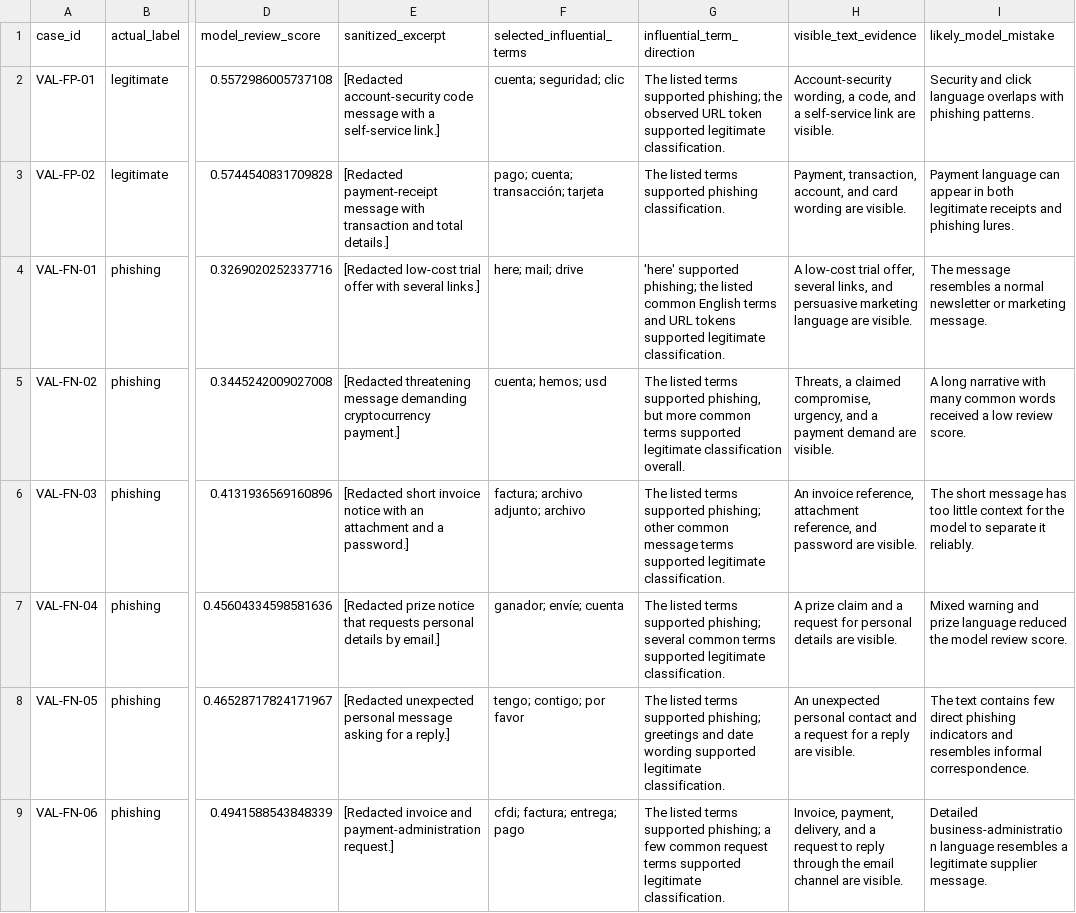
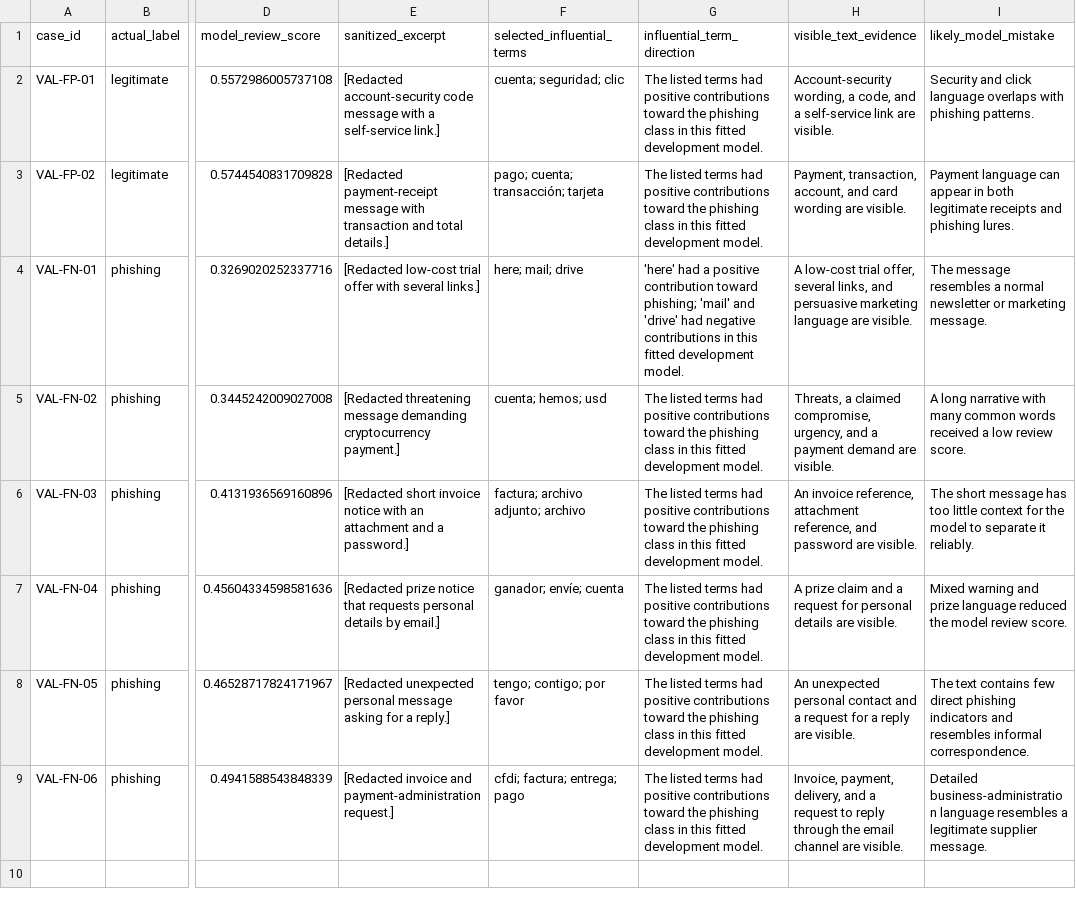
Before and after one commit to Yaser-Me/phishing-email-detection-ml, a CSV file: results/validation_triage.csv, drawn as a sheet; only a part is shown, gaps mark what is left out; the diff names each change by its address in the sheet, - before the commit and + after, or states it on an @@ line.

Commit message:
Harden frozen evaluation evidence

```diff
--- a/results/validation_triage.csv
+++ b/results/validation_triage.csv
-G2 (influential_term_direction): …listed terms supported phishing; the observed URL token supported legitimate classification.
+G2 (influential_term_direction): …listed terms had positive contributions toward the phishing class in this fitted development model.
-G3 (influential_term_direction): …listed terms supported phishing classification.
+G3 (influential_term_direction): …listed terms had positive contributions toward the phishing class in this fitted development model.
-G4 (influential_term_direction): 'here' supported phishing; the listed common English terms and URL tokens supported legitimate classification.
+G4 (influential_term_direction): 'here' had a positive contribution toward phishing; 'mail' and 'drive' had negative contributions in this fitted development model.
-G5 (influential_term_direction): …listed terms supported phishing, but more common terms supported legitimate classification overall.
+G5 (influential_term_direction): …listed terms had positive contributions toward the phishing class in this fitted development model.
-G6 (influential_term_direction): …listed terms supported phishing; other common message terms supported legitimate classification.
+G6 (influential_term_direction): …listed terms had positive contributions toward the phishing class in this fitted development model.
-G7 (influential_term_direction): …listed terms supported phishing; several common terms supported legitimate classification.
+G7 (influential_term_direction): …listed terms had positive contributions toward the phishing class in this fitted development model.
-G8 (influential_term_direction): …listed terms supported phishing; greetings and date wording supported legitimate classification.
+G8 (influential_term_direction): …listed terms had positive contributions toward the phishing class in this fitted development model.
-G9 (influential_term_direction): …listed terms supported phishing; a few common request terms supported legitimate classification.
+G9 (influential_term_direction): …listed terms had positive contributions toward the phishing class in this fitted development model.
```
Also changed, not shown: 7 other files.
